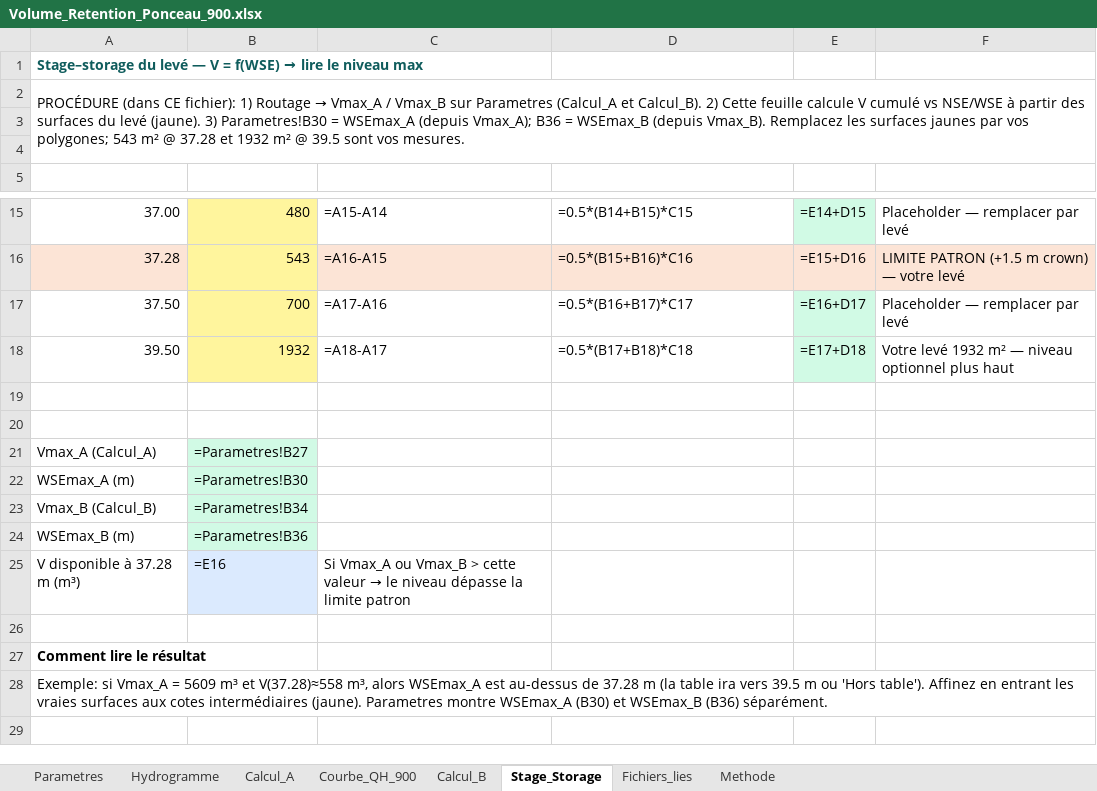
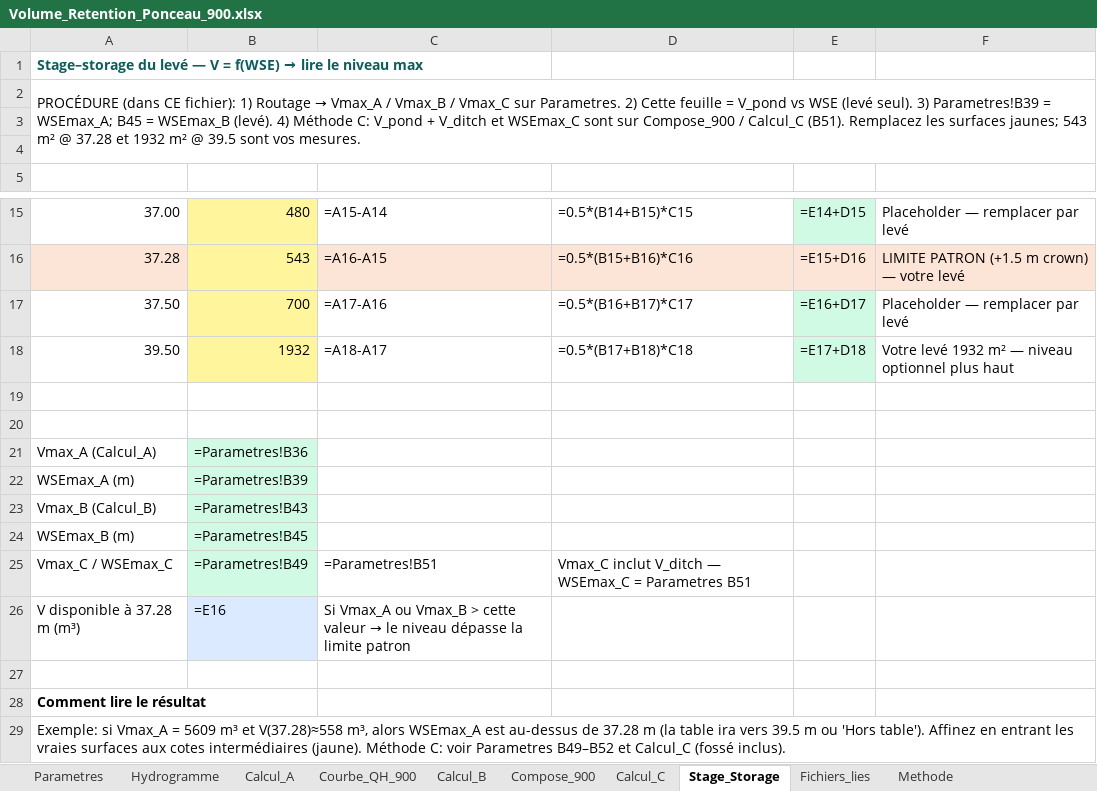
Before and after one commit to acon560-prog/idf-web-app, an Excel workbook: engineering/drainage-design/retention_volume/Volume_Retention_Ponceau_900.xlsx, sheet Stage_Storage, drawn as a sheet; only a part is shown, gaps mark what is left out; values as stored, in another font and other column widths than the file's, no borders; formulas without a stored value are shown as written; charts and pictures not drawn; addresses are those after the commit; the diff names each change by its address in the sheet, - before the commit and + after, or states it on an @@ line.

```diff
--- a/engineering/drainage-design/retention_volume/Volume_Retention_Ponceau_900.xlsx (sheet Stage_Storage)
+++ b/engineering/drainage-design/retention_volume/Volume_Retention_Ponceau_900.xlsx (sheet Stage_Storage)
+sheet tab: Compose_900
+sheet tab: Calcul_C
-A2: …/ Vmax_B sur Parametres (Calcul_A et Calcul_B). 2) Cette feuille calcule V cumulé vs NSE/WSE à partir des surfaces du levé (jaune). 3) Parametres!B30 = WSEmax_A (depuis Vmax_A); B36 = WSEmax_B (depuis Vmax_B). Remplacez les surfaces jaunes par vos polygones; 543 m²…
+A2: …/ Vmax_B / Vmax_C sur Parametres. 2) Cette feuille = V_pond vs WSE (levé seul). 3) Parametres!B39 = WSEmax_A; B45 = WSEmax_B (levé). 4) Méthode C: V_pond + V_ditch et WSEmax_C sont sur Compose_900 / Calcul_C (B51). Remplacez les surfaces jaunes; 543 m²…
-B21: =Parametres!B27
+B21: =Parametres!B36
-B22: =Parametres!B30
+B22: =Parametres!B39
-B23: =Parametres!B34
+B23: =Parametres!B43
-B24: =Parametres!B36
+B24: =Parametres!B45
+row 25: Vmax_C / WSEmax_C | =Parametres!B49 | =Parametres!B51 | Vmax_C inclut V_ditch — WSEmax_C = Parametres B51
-A29: …intermédiaires (jaune). Parametres montre WSEmax_A (B30) et WSEmax_B (B36) séparément.
+A29: …intermédiaires (jaune). Méthode C: voir Parametres B49–B52 et Calcul_C (fossé inclus).
```
Also changed, not shown: sheet Parametres, sheet Methode, sheet Hydrogramme, charts or pictures, 2 other files.
